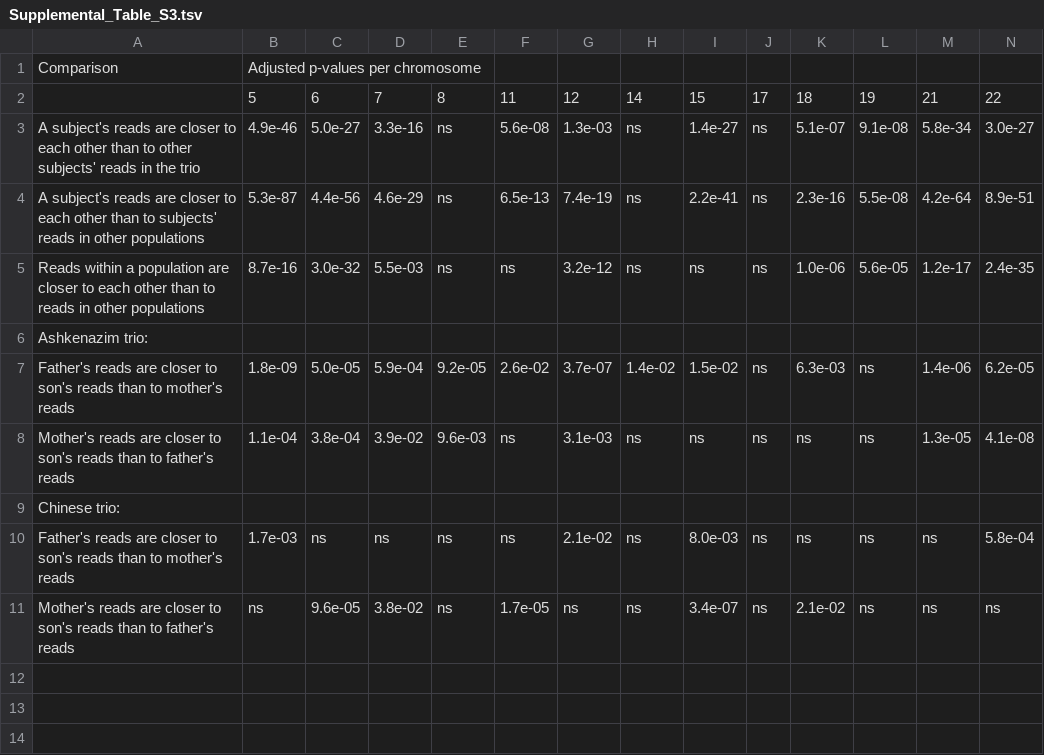
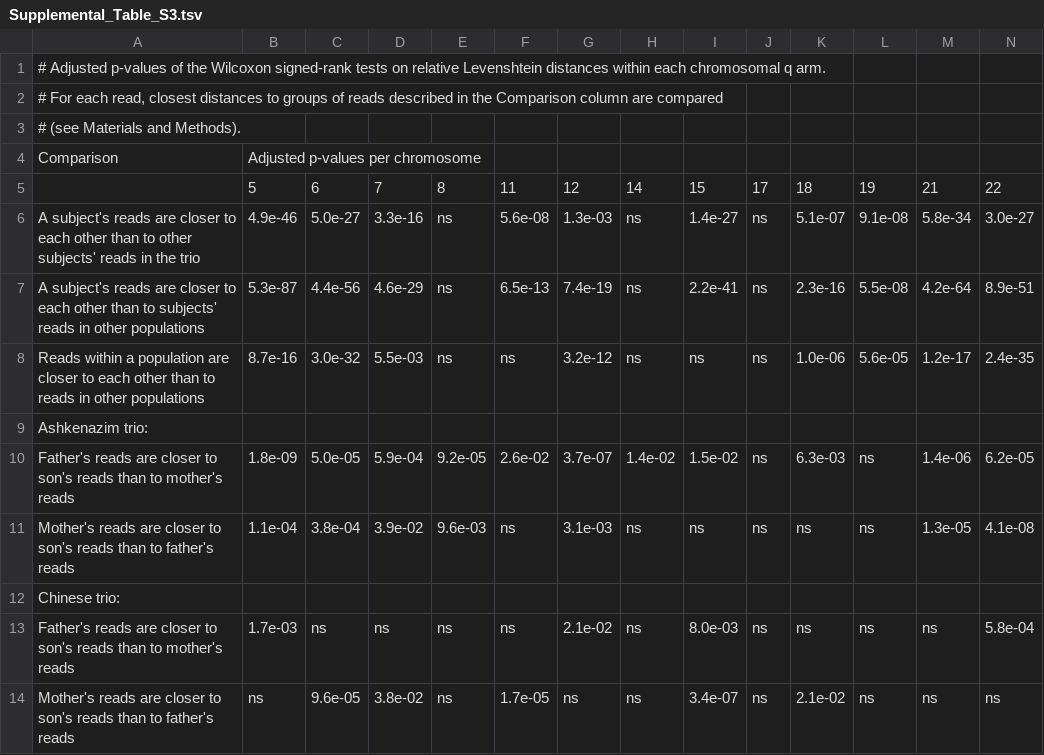
Before and after one commit to LankyCyril/edgecase, a TSV file: publications/methods-paper/submission/tables/Supplemental_Table_S3.tsv, drawn as a sheet; only a part is shown; rows hold the shown columns only; the diff names each change by its address in the sheet, - before the commit and + after, or states it on an @@ line.

Commit message:
Legends for supplementary tables

```diff
--- a/publications/methods-paper/submission/tables/Supplemental_Table_S3.tsv
+++ b/publications/methods-paper/submission/tables/Supplemental_Table_S3.tsv
+row 1: # Adjusted p-values of the Wilcoxon signed-rank tests on relative Levenshtein distances within each chromosomal q arm.
+row 2: # For each read, closest distances to groups of reads described in the Comparison column are compared
+row 3: # (see Materials and Methods).
```
Also changed, not shown: publications/methods-paper/submission/tables/Supplemental_Table_S1.tsv, publications/methods-paper/submission/tables/Supplemental_Table_S4.tsv.
